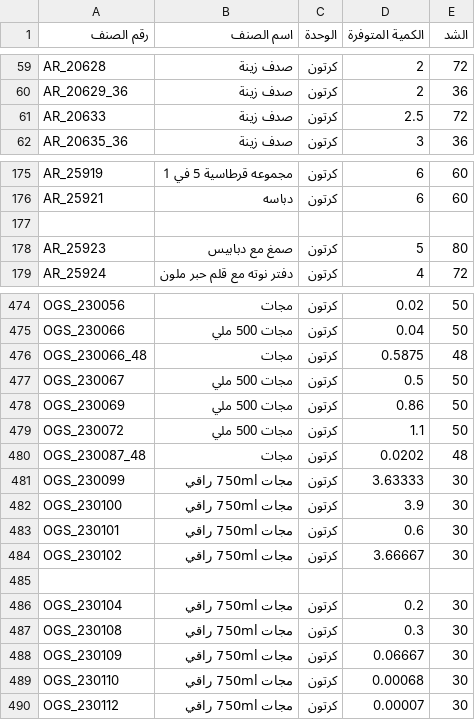
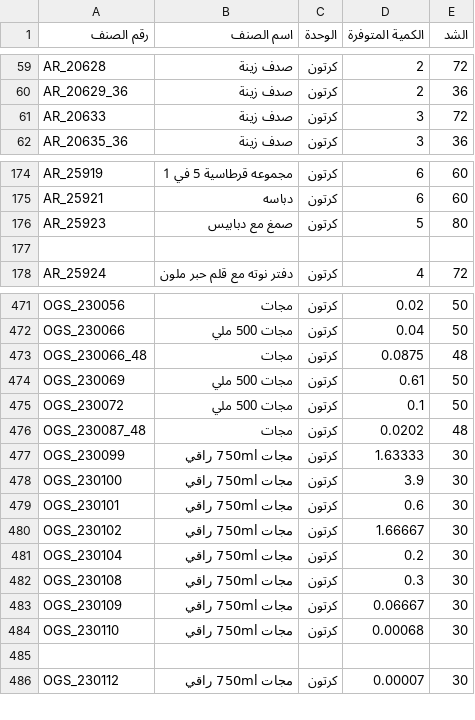
Before and after one commit to al-hzmi/inventory-system, a TSV file: data/riyadh.tsv, drawn as a sheet; only a part is shown, gaps mark what is left out; the diff covers the shown part only.

```diff
--- a/data/riyadh.tsv
+++ b/data/riyadh.tsv
@@ -60,3 +60,3 @@ AR_20628	صدف زينة	كرتون	2	72
 AR_20629_36	صدف زينة	كرتون	2	36			
-AR_20633	صدف زينة	كرتون	2.5	72			
+AR_20633	صدف زينة	كرتون	3	72			
 AR_20635_36	صدف زينة	كرتون	3	36			
@@ -176,4 +175,4 @@ AR_25919	مجموعه قرطاسية 5 في 1	كرتون	6	60
 AR_25921	دباسه	كرتون	6	60			
+AR_25923	صمغ مع دبابيس	كرتون	5	80			
 							
-AR_25923	صمغ مع دبابيس	كرتون	5	80			
 AR_25924	دفتر نوته مع قلم حبر ملون	كرتون	4	72			
@@ -475,12 +472,10 @@ OGS_230056	مجات	كرتون	0.02	50
 OGS_230066	مجات 500 ملي	كرتون	0.04	50			
-OGS_230066_48	مجات	كرتون	0.5875	48			
-OGS_230067	مجات 500 ملي	كرتون	0.5	50			
-OGS_230069	مجات 500 ملي	كرتون	0.86	50			
-OGS_230072	مجات 500 ملي	كرتون	1.1	50			
+OGS_230066_48	مجات	كرتون	0.0875	48			
+OGS_230069	مجات 500 ملي	كرتون	0.61	50			
+OGS_230072	مجات 500 ملي	كرتون	0.1	50			
 OGS_230087_48	مجات	كرتون	0.0202	48			
-OGS_230099	مجات 750ml راقي	كرتون	3.63333	30			
+OGS_230099	مجات 750ml راقي	كرتون	1.63333	30			
 OGS_230100	مجات 750ml راقي	كرتون	3.9	30			
 OGS_230101	مجات 750ml راقي	كرتون	0.6	30			
-OGS_230102	مجات 750ml راقي	كرتون	3.66667	30			
-							
+OGS_230102	مجات 750ml راقي	كرتون	1.66667	30			
 OGS_230104	مجات 750ml راقي	كرتون	0.2	30			
@@ -489,2 +484,3 @@ OGS_230109	مجات 750ml راقي	كرتون	0.06667	30
 OGS_230110	مجات 750ml راقي	كرتون	0.00068	30			
+							
 OGS_230112	مجات 750ml راقي	كرتون	0.00007	30			
```
Also changed, not shown: 1 added row, 4 removed rows, 5 moved rows and 5 edited cells elsewhere in this file.
